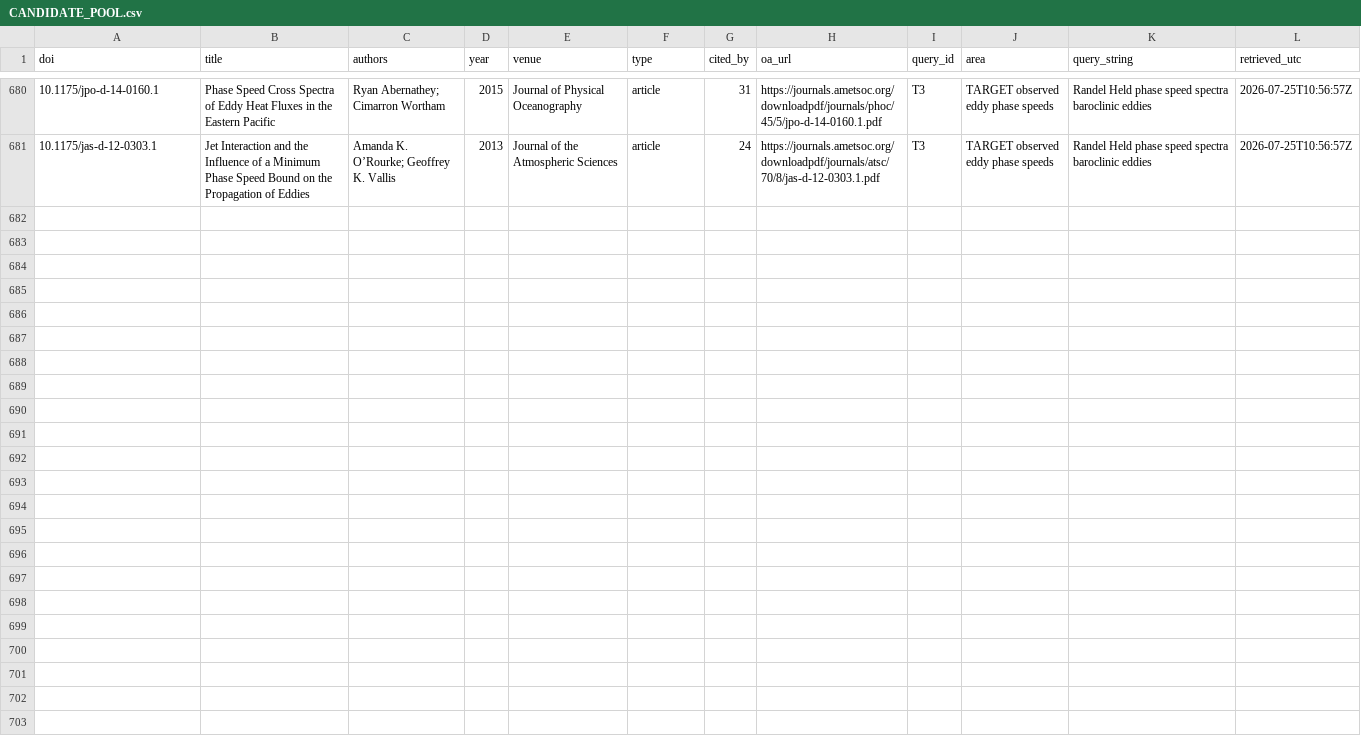
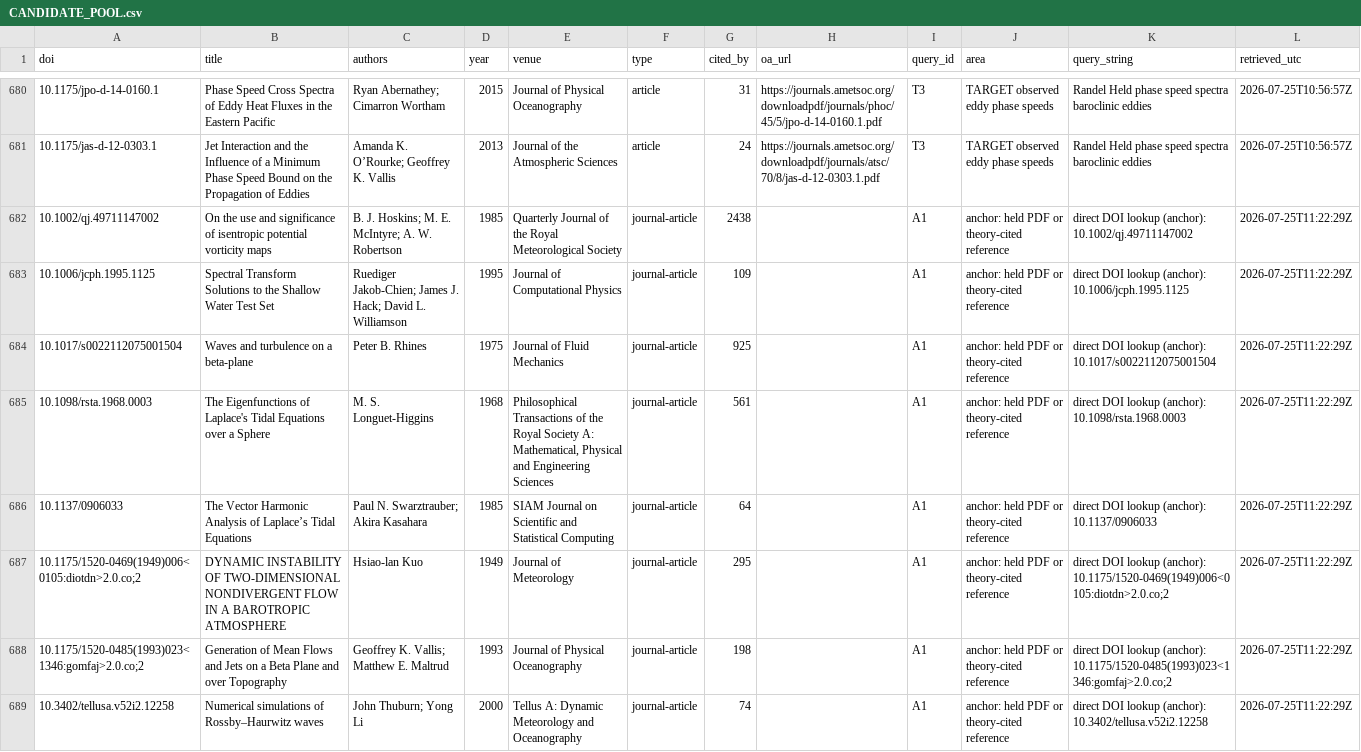
Before and after one commit to pa1aash/physics-waves, a CSV file: docs/literature/CANDIDATE_POOL.csv, drawn as a sheet; only a part is shown, gaps mark what is left out; the diff names each change by its address in the sheet, - before the commit and + after, or states it on an @@ line.

```diff
--- a/docs/literature/CANDIDATE_POOL.csv
+++ b/docs/literature/CANDIDATE_POOL.csv
+row 682: 10.1002/qj.49711147002 | On the use and significance of isentropic potential vorticity maps | B. J. Hoskins; M. E. McIntyre; A. W. Robertson | 1985 | Quarterly Journal of the Royal Meteorological Society | journal-article | 2438 |  | A1 | anchor: held PDF or theory-cited reference | direct DOI lookup (anchor): 10.1002/qj.49711147002 | 2026-07-25T11:22:29Z
+row 683: 10.1006/jcph.1995.1125 | Spectral Transform Solutions to the Shallow Water Test Set | Ruediger Jakob-Chien; James J. Hack; David L. Williamson | 1995 | Journal of Computational Physics | journal-article | 109 |  | A1 | anchor: held PDF or theory-cited reference | direct DOI lookup (anchor): 10.1006/jcph.1995.1125 | 2026-07-25T11:22:29Z
+row 684: 10.1017/s0022112075001504 | Waves and turbulence on a beta-plane | Peter B. Rhines | 1975 | Journal of Fluid Mechanics | journal-article | 925 |  | A1 | anchor: held PDF or theory-cited reference | direct DOI lookup (anchor): 10.1017/s0022112075001504 | 2026-07-25T11:22:29Z
+row 685: 10.1098/rsta.1968.0003 | The Eigenfunctions of Laplace's Tidal Equations over a Sphere | M. S. Longuet-Higgins | 1968 | Philosophical Transactions of the Royal Society A: Mathematical, Physical and Engineering Sciences | journal-article | 561 |  | A1 | anchor: held PDF or theory-cited reference | direct DOI lookup (anchor): 10.1098/rsta.1968.0003 | 2026-07-25T11:22:29Z
+row 686: 10.1137/0906033 | The Vector Harmonic Analysis of Laplace’s Tidal Equations | Paul N. Swarztrauber; Akira Kasahara | 1985 | SIAM Journal on Scientific and Statistical Computing | journal-article | 64 |  | A1 | anchor: held PDF or theory-cited reference | direct DOI lookup (anchor): 10.1137/0906033 | 2026-07-25T11:22:29Z
+row 687: 10.1175/1520-0469(1949)006<0105:diotdn>2.0.co;2 | DYNAMIC INSTABILITY OF TWO-DIMENSIONAL NONDIVERGENT FLOW IN A BAROTROPIC ATMOSPHERE | Hsiao-lan Kuo | 1949 | Journal of Meteorology | journal-article | 295 |  | A1 | anchor: held PDF or theory-cited reference | direct DOI lookup (anchor): 10.1175/1520-0469(1949)006<0105:diotdn>2.0.co;2 | 2026-07-25T11:22:29Z
+row 688: 10.1175/1520-0485(1993)023<1346:gomfaj>2.0.co;2 | Generation of Mean Flows and Jets on a Beta Plane and over Topography | Geoffrey K. Vallis; Matthew E. Maltrud | 1993 | Journal of Physical Oceanography | journal-article | 198 |  | A1 | anchor: held PDF or theory-cited reference | direct DOI lookup (anchor): 10.1175/1520-0485(1993)023<1346:gomfaj>2.0.co;2 | 2026-07-25T11:22:29Z
+row 689: 10.3402/tellusa.v52i2.12258 | Numerical simulations of Rossby–Haurwitz waves | John Thuburn; Yong Li | 2000 | Tellus A: Dynamic Meteorology and Oceanography | journal-article | 74 |  | A1 | anchor: held PDF or theory-cited reference | direct DOI lookup (anchor): 10.3402/tellusa.v52i2.12258 | 2026-07-25T11:22:29Z
```
Also changed, not shown: 3 other files.
